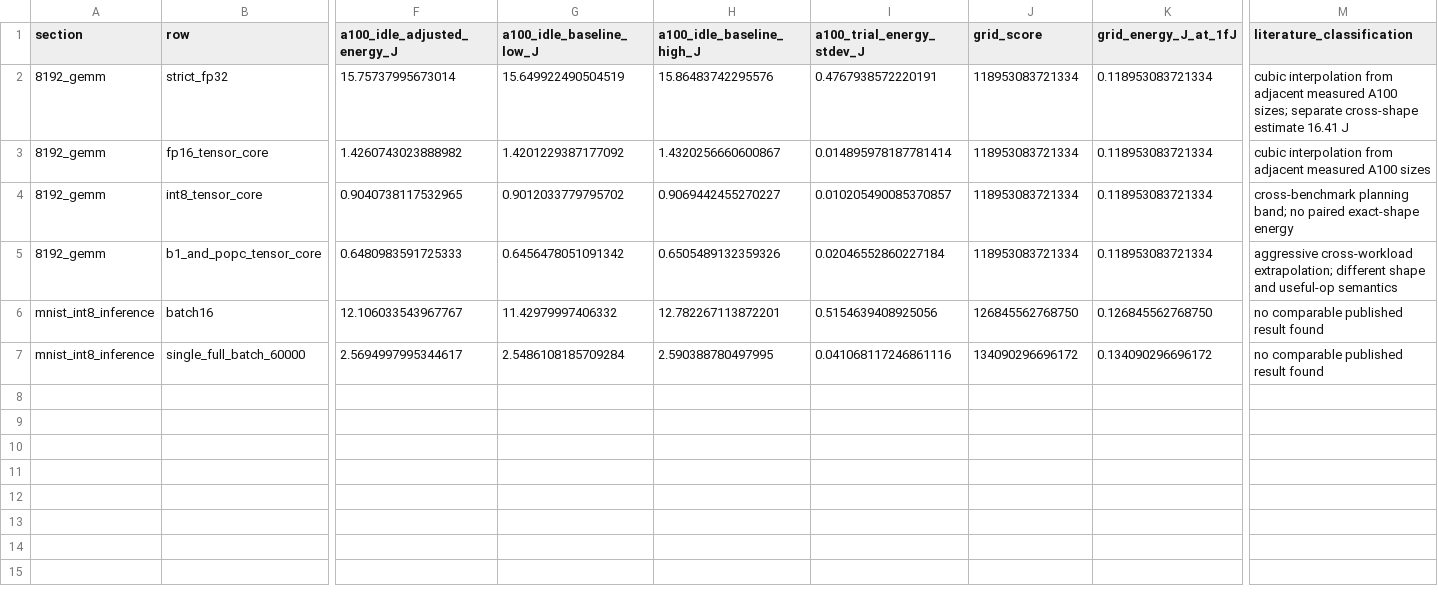
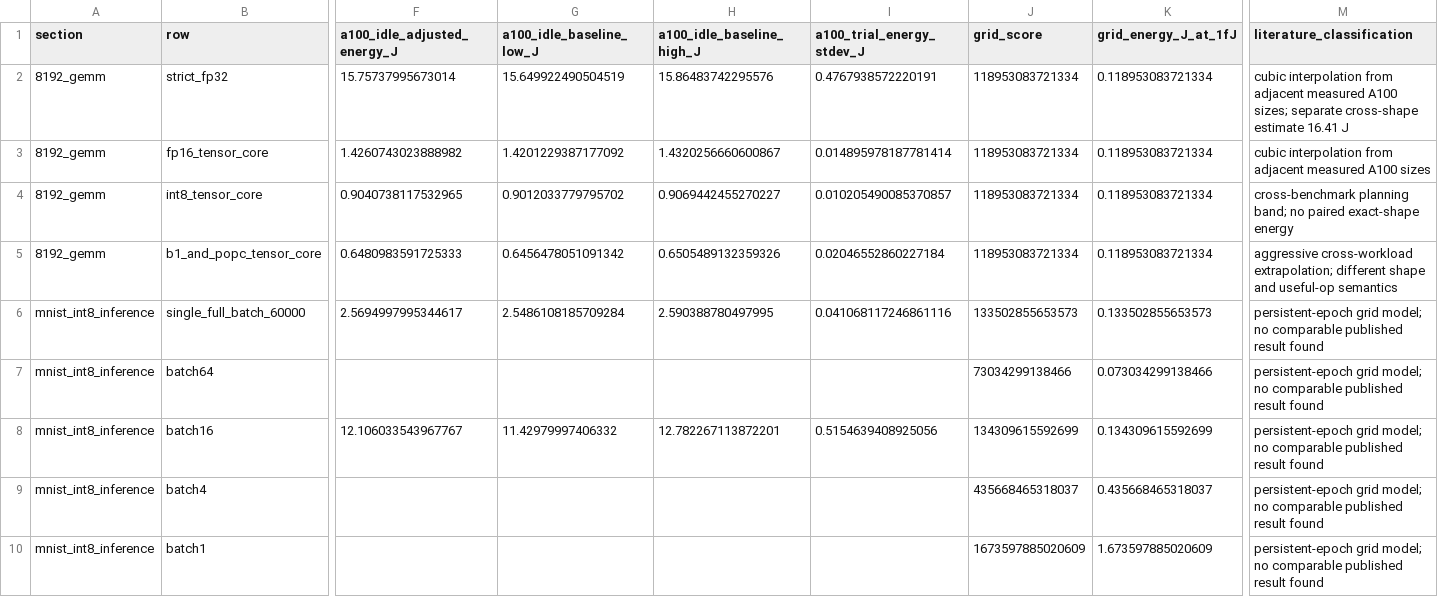
Before and after one commit to cybertronai/sutro-problems, a CSV file: a100-grid-energy-report/results.csv, drawn as a sheet; only a part is shown, gaps mark what is left out; removed rows and columns are numbered as before the commit, all else as after; rows hold the shown columns only; the diff names each change by its address in the sheet, - before the commit and + after, or states it on an @@ line.

Commit message:
Add MNIST grid batching extrapolation

```diff
--- a/a100-grid-energy-report/results.csv
+++ b/a100-grid-energy-report/results.csv
-row 6: mnist_int8_inference | batch16 | 12.106033543967767 | 11.42979997406332 | 12.782267113872201 | 0.5154639408925056 | 126845562768750 | 0.126845562768750 | no comparable published result found
-J6 (grid_score): 134090296696172
+J6 (grid_score): 133502855653573
-K6 (grid_energy_J_at_1fJ): 0.134090296696172
+K6 (grid_energy_J_at_1fJ): 0.133502855653573
-M6 (literature_classification): no comparable…
+M6 (literature_classification): persistent-epoch grid model; no comparable…
+row 7: mnist_int8_inference | batch64 |  |  |  |  | 73034299138466 | 0.073034299138466 | persistent-epoch grid model; no comparable published result found
+row 8: mnist_int8_inference | batch16 | 12.106033543967767 | 11.42979997406332 | 12.782267113872201 | 0.5154639408925056 | 134309615592699 | 0.134309615592699 | persistent-epoch grid model; no comparable published result found
+row 9: mnist_int8_inference | batch4 |  |  |  |  | 435668465318037 | 0.435668465318037 | persistent-epoch grid model; no comparable published result found
+row 10: mnist_int8_inference | batch1 |  |  |  |  | 1673597885020609 | 1.673597885020609 | persistent-epoch grid model; no comparable published result found
```
Also changed, not shown: 3 other files.
